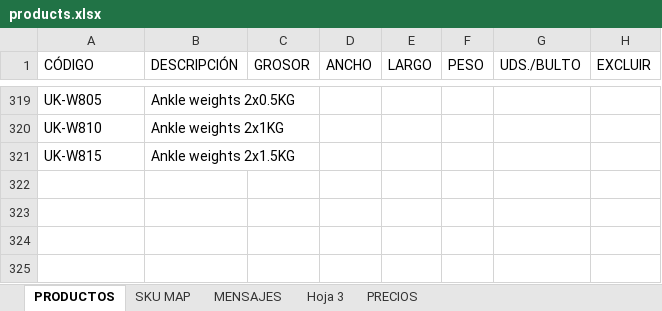
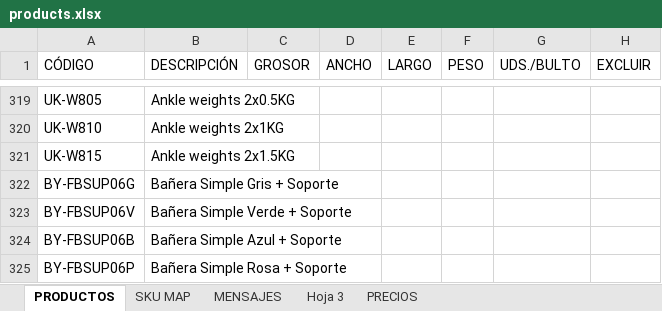
Before and after one commit to jxarco/jowy_originals, an Excel workbook: data/products.xlsx, sheet PRODUCTOS, drawn as a sheet; only a part is shown, gaps mark what is left out; values as stored, in another font and other column widths than the file's, no borders; charts and pictures and table styles not drawn; the diff names each change by its address in the sheet, - before the commit and + after, or states it on an @@ line.

Commit message:
update products

```diff
--- a/data/products.xlsx (sheet PRODUCTOS)
+++ b/data/products.xlsx (sheet PRODUCTOS)
+row 322: BY-FBSUP06G | Bañera Simple Gris + Soporte
+row 323: BY-FBSUP06V | Bañera Simple Verde + Soporte
+row 324: BY-FBSUP06B | Bañera Simple Azul + Soporte
+row 325: BY-FBSUP06P | Bañera Simple Rosa + Soporte
```
Also changed, not shown: sheet SKU MAP, 3 other files.
